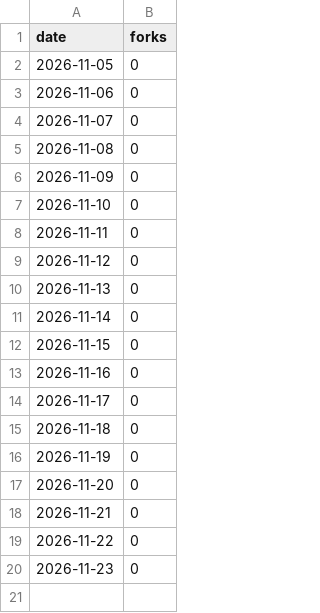
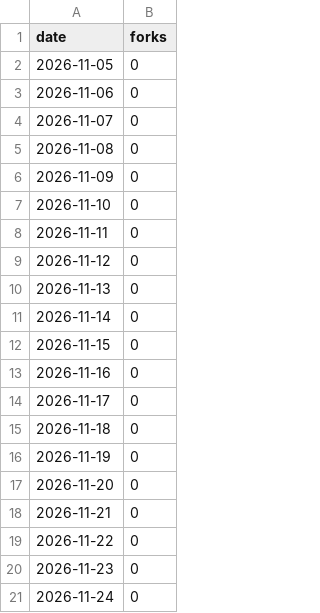
Before and after one commit to MintonLee/udp_send_data_speed_by_need, a CSV file: data/forks_history.csv, drawn as a sheet; the diff names each change by its address in the sheet, - before the commit and + after, or states it on an @@ line.

```diff
--- a/data/forks_history.csv
+++ b/data/forks_history.csv
+row 21: 2026-11-24 | 0
```
Also changed, not shown: 2 other files.
